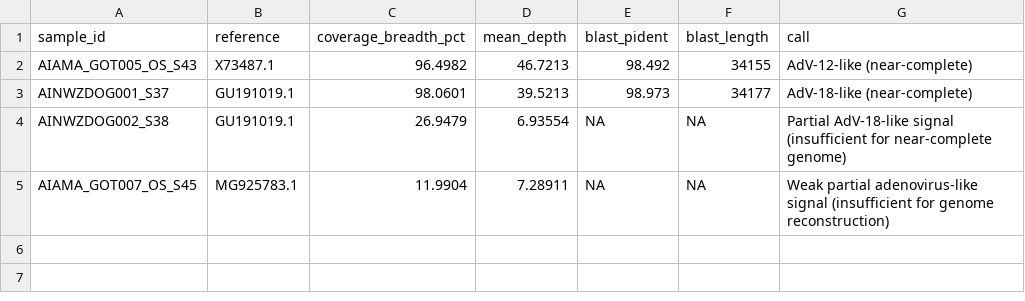
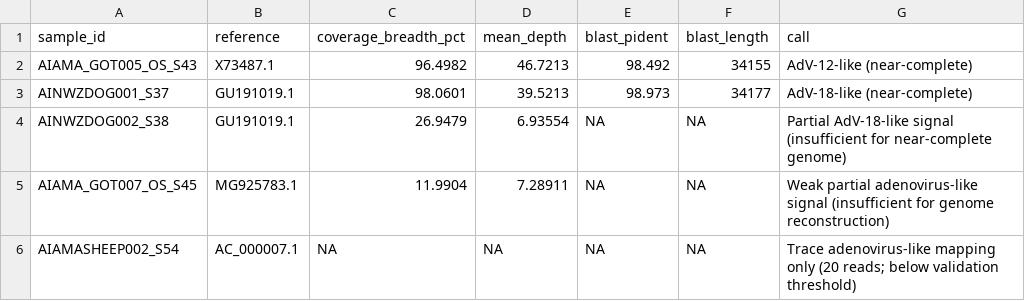
Before and after one commit to adegbola9898/Viral-MetaGenomics-Pipeline, a TSV file: results/tables/adenovirus_summary.tsv, drawn as a sheet.

Commit message:
Add trace adenovirus mapping interpretation for AIAMASHEEP002_S54

```diff
--- a/results/tables/adenovirus_summary.tsv
+++ b/results/tables/adenovirus_summary.tsv
@@ -5 +5,2 @@ AINWZDOG002_S38	GU191019.1	26.9479	6.93554	NA	NA	Partial AdV-18-like signal (ins
 AIAMA_GOT007_OS_S45	MG925783.1	11.9904	7.28911	NA	NA	Weak partial adenovirus-like signal (insufficient for genome reconstruction)
+AIAMASHEEP002_S54	AC_000007.1	NA	NA	NA	NA	Trace adenovirus-like mapping only (20 reads; below validation threshold)
```
Also changed, not shown: 1 other file.
